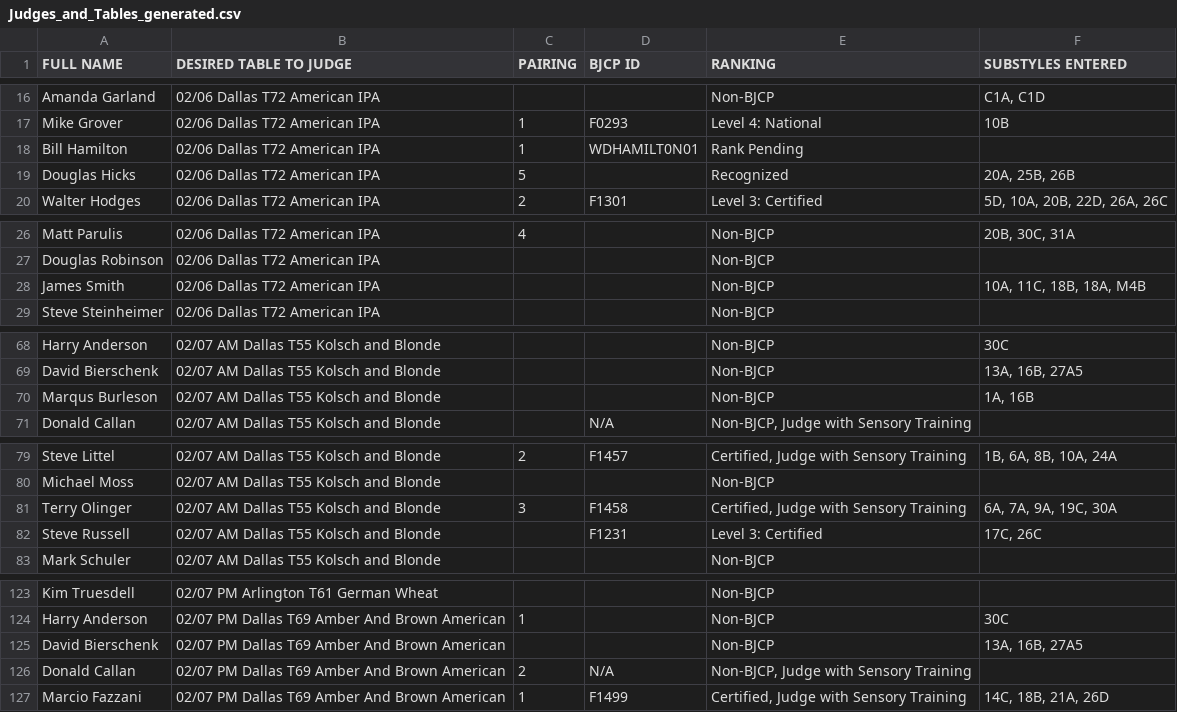
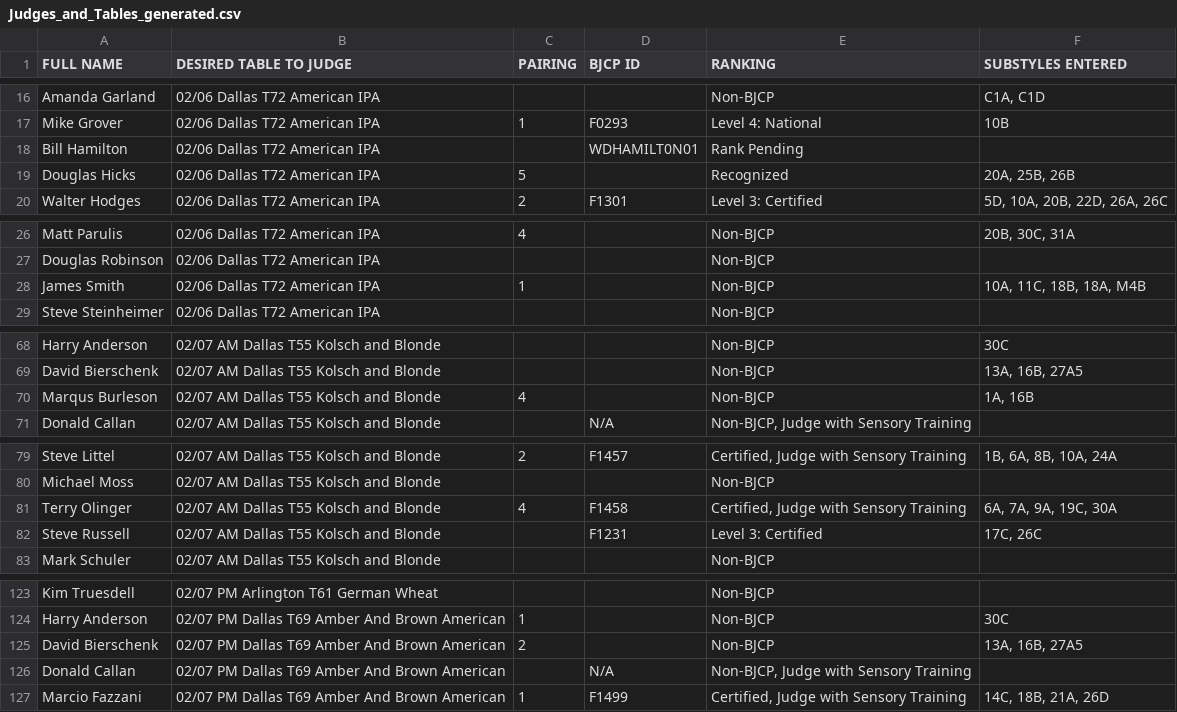
Before and after one commit to bforrest/BBO-Judging-2026, a CSV file: Judges_and_Tables_generated.csv, drawn as a sheet; only a part is shown, gaps mark what is left out; the diff covers the shown part only.

Commit message:
updates from Terry Olinger for Dallas pairings

```diff
--- a/Judges_and_Tables_generated.csv
+++ b/Judges_and_Tables_generated.csv
@@ -17,3 +17,3 @@ Amanda Garland,02/06 Dallas T72 American IPA,,,Non-BJCP,"C1A, C1D"
 Mike Grover,02/06 Dallas T72 American IPA,1,F0293,Level 4: National,10B
-Bill Hamilton,02/06 Dallas T72 American IPA,1,WDHAMILT0N01,Rank Pending,
+Bill Hamilton,02/06 Dallas T72 American IPA,,WDHAMILT0N01,Rank Pending,
 Douglas Hicks,02/06 Dallas T72 American IPA,5,,Recognized,"20A, 25B, 26B"
@@ -27,3 +27,3 @@ Matt Parulis,02/06 Dallas T72 American IPA,4,,Non-BJCP,"20B, 30C, 31A"
 Douglas Robinson,02/06 Dallas T72 American IPA,,,Non-BJCP,
-James Smith,02/06 Dallas T72 American IPA,,,Non-BJCP,"10A, 11C, 18B, 18A, M4B"
+James Smith,02/06 Dallas T72 American IPA,1,,Non-BJCP,"10A, 11C, 18B, 18A, M4B"
 Steve Steinheimer,02/06 Dallas T72 American IPA,,,Non-BJCP,
@@ -69,3 +69,3 @@ Harry Anderson,02/07 AM Dallas T55 Kolsch and Blonde,,,Non-BJCP,30C
 David Bierschenk,02/07 AM Dallas T55 Kolsch and Blonde,,,Non-BJCP,"13A, 16B, 27A5"
-Marqus Burleson,02/07 AM Dallas T55 Kolsch and Blonde,,,Non-BJCP,"1A, 16B"
+Marqus Burleson,02/07 AM Dallas T55 Kolsch and Blonde,4,,Non-BJCP,"1A, 16B"
 Donald Callan,02/07 AM Dallas T55 Kolsch and Blonde,,N/A,"Non-BJCP, Judge with Sensory Training",
@@ -80,3 +80,3 @@ Steve Littel,02/07 AM Dallas T55 Kolsch and Blonde,2,F1457,"Certified, Judge wit
 Michael Moss,02/07 AM Dallas T55 Kolsch and Blonde,,,Non-BJCP,
-Terry Olinger,02/07 AM Dallas T55 Kolsch and Blonde,3,F1458,"Certified, Judge with Sensory Training","6A, 7A, 9A, 19C, 30A"
+Terry Olinger,02/07 AM Dallas T55 Kolsch and Blonde,4,F1458,"Certified, Judge with Sensory Training","6A, 7A, 9A, 19C, 30A"
 Steve Russell,02/07 AM Dallas T55 Kolsch and Blonde,,F1231,Level 3: Certified,"17C, 26C"
@@ -124,4 +124,4 @@ Kim Truesdell,02/07 PM Arlington T61 German Wheat,,,Non-BJCP,
 Harry Anderson,02/07 PM Dallas T69 Amber And Brown American,1,,Non-BJCP,30C
-David Bierschenk,02/07 PM Dallas T69 Amber And Brown American,,,Non-BJCP,"13A, 16B, 27A5"
-Donald Callan,02/07 PM Dallas T69 Amber And Brown American,2,N/A,"Non-BJCP, Judge with Sensory Training",
+David Bierschenk,02/07 PM Dallas T69 Amber And Brown American,2,,Non-BJCP,"13A, 16B, 27A5"
+Donald Callan,02/07 PM Dallas T69 Amber And Brown American,,N/A,"Non-BJCP, Judge with Sensory Training",
 Marcio Fazzani,02/07 PM Dallas T69 Amber And Brown American,1,F1499,"Certified, Judge with Sensory Training","14C, 18B, 21A, 26D"
```
Also changed, not shown: 1 edited cell elsewhere in this file, 2 other files.
